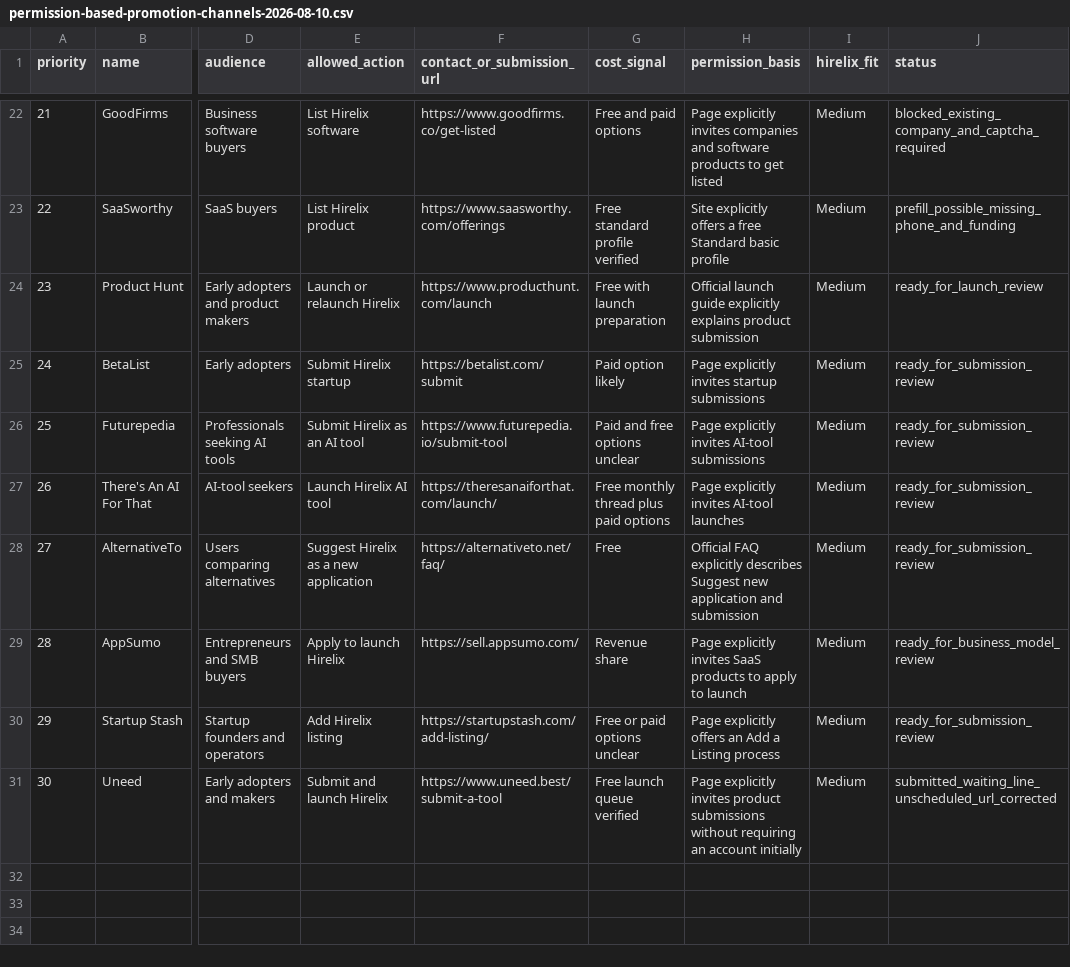
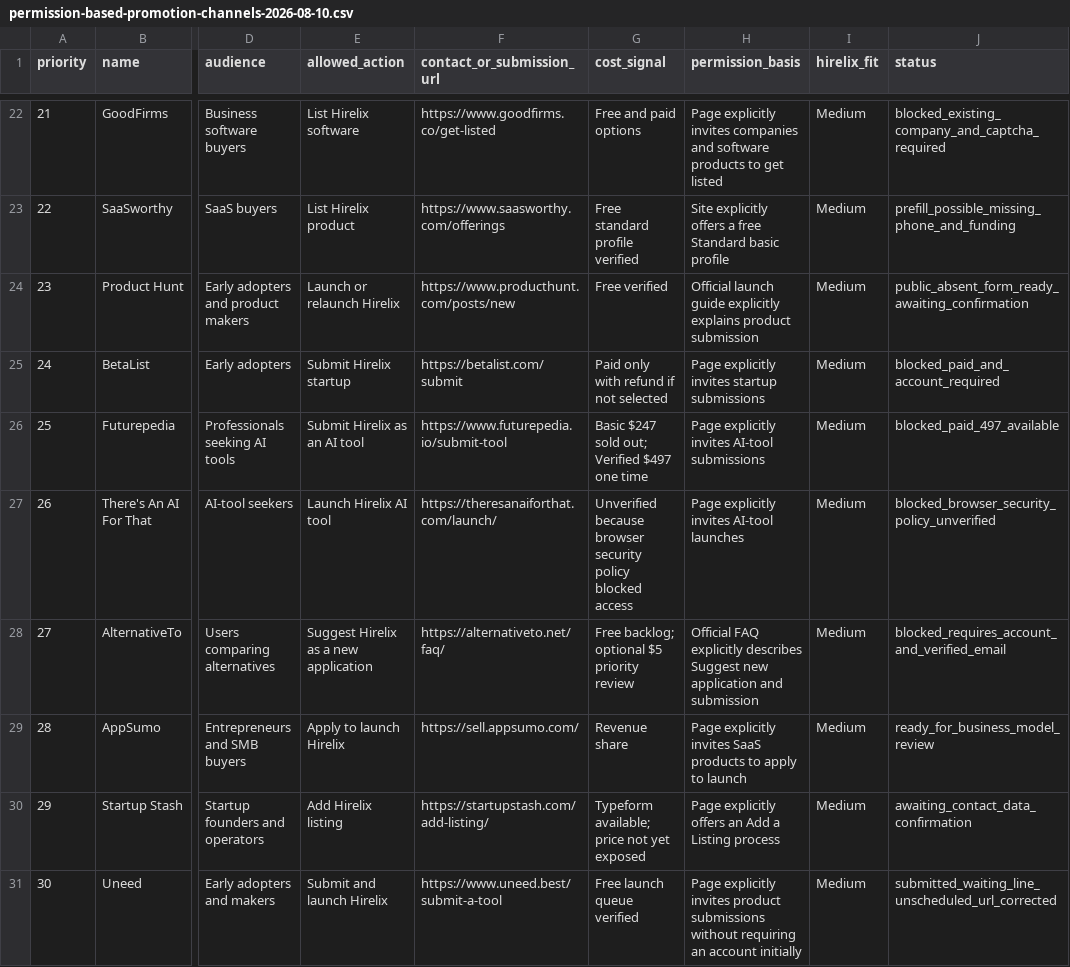
Before and after one commit to JiangZhihao123/hirelix, a CSV file: docs/growth/permission-based-promotion-channels-2026-08-10.csv, drawn as a sheet; only a part is shown, gaps mark what is left out; the diff names each change by its address in the sheet, - before the commit and + after, or states it on an @@ line.

```diff
--- a/docs/growth/permission-based-promotion-channels-2026-08-10.csv
+++ b/docs/growth/permission-based-promotion-channels-2026-08-10.csv
-F24 (contact_or_submission_url): https://www.producthunt.com/launch
+F24 (contact_or_submission_url): https://www.producthunt.com/posts/new
-G24 (cost_signal): Free with launch preparation
+G24 (cost_signal): Free verified
-J24 (status): ready_for_launch_review
+J24 (status): public_absent_form_ready_awaiting_confirmation
-G25 (cost_signal): Paid option likely
+G25 (cost_signal): Paid only with refund if not selected
-J25 (status): ready_for_submission_review
+J25 (status): blocked_paid_and_account_required
-G26 (cost_signal): Paid and free options unclear
+G26 (cost_signal): Basic $247 sold out; Verified $497 one time
-J26 (status): ready_for_submission_review
+J26 (status): blocked_paid_497_available
-G27 (cost_signal): Free monthly thread plus paid options
+G27 (cost_signal): Unverified because browser security policy blocked access
-J27 (status): ready_for_submission_review
+J27 (status): blocked_browser_security_policy_unverified
-G28 (cost_signal): Free
+G28 (cost_signal): Free backlog; optional $5 priority review
-J28 (status): ready_for_submission_review
+J28 (status): blocked_requires_account_and_verified_email
-G30 (cost_signal): Free or paid options unclear
+G30 (cost_signal): Typeform available; price not yet exposed
-J30 (status): ready_for_submission_review
+J30 (status): awaiting_contact_data_confirmation
```
Also changed, not shown: 1 other file.
